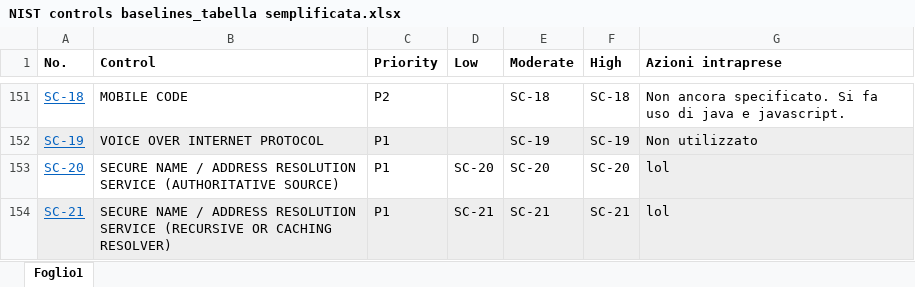
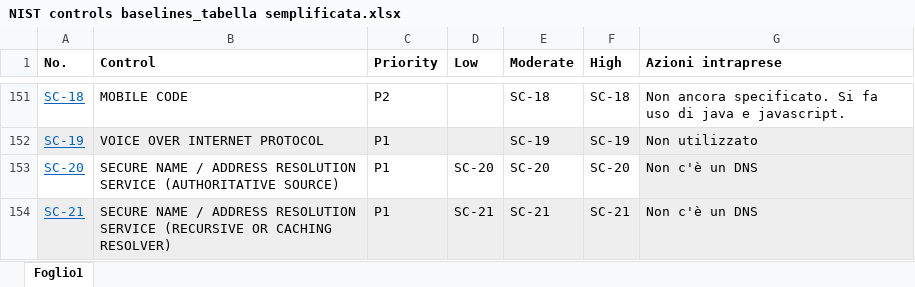
Before and after one commit to marcobarlo/GreenhouseSec, an Excel workbook: NIST controls baselines_tabella semplificata.xlsx, sheet Foglio1, drawn as a sheet; only a part is shown, gaps mark what is left out; values as stored, in another font and other column widths than the file's, no borders; the diff covers the shown part only; the diff names each change by its address in the sheet, - before the commit and + after, or states it on an @@ line.

```diff
--- a/NIST controls baselines_tabella semplificata.xlsx (sheet Foglio1)
+++ b/NIST controls baselines_tabella semplificata.xlsx (sheet Foglio1)
-G153:G154 (Azioni intraprese): lol
+G153:G154 (Azioni intraprese): Non c'è un DNS
```
Also changed, not shown: 2 edited cells elsewhere in this sheet, 1 other file.
